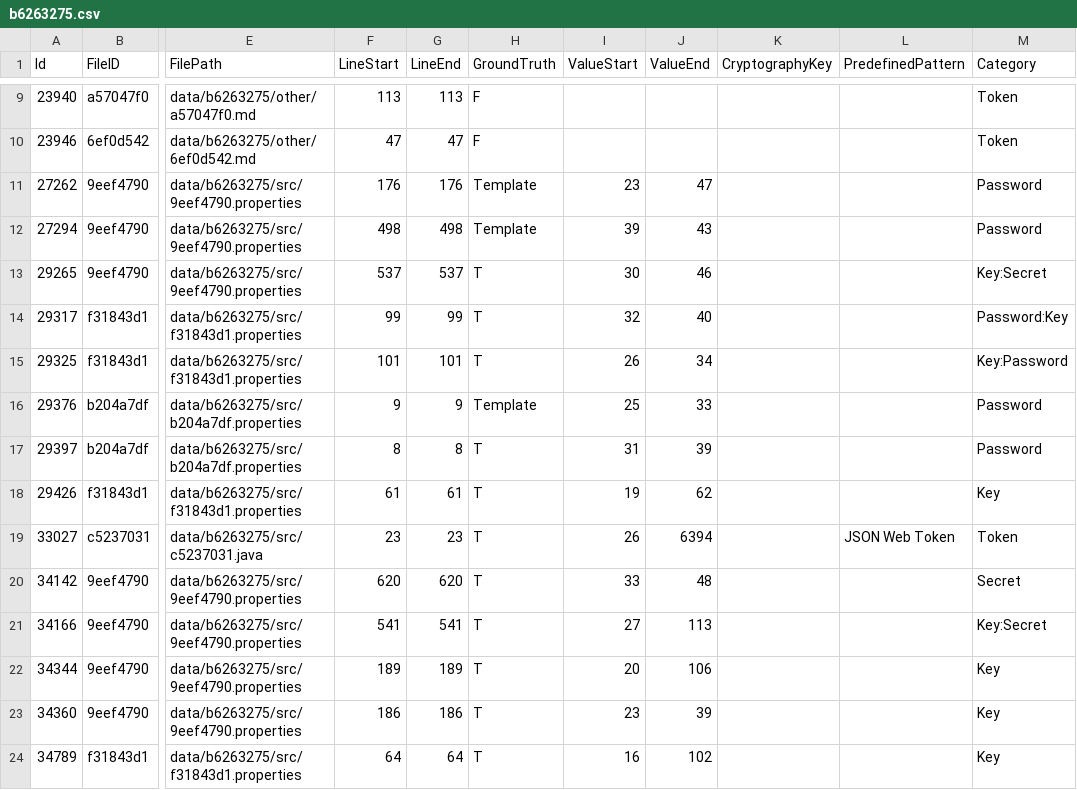
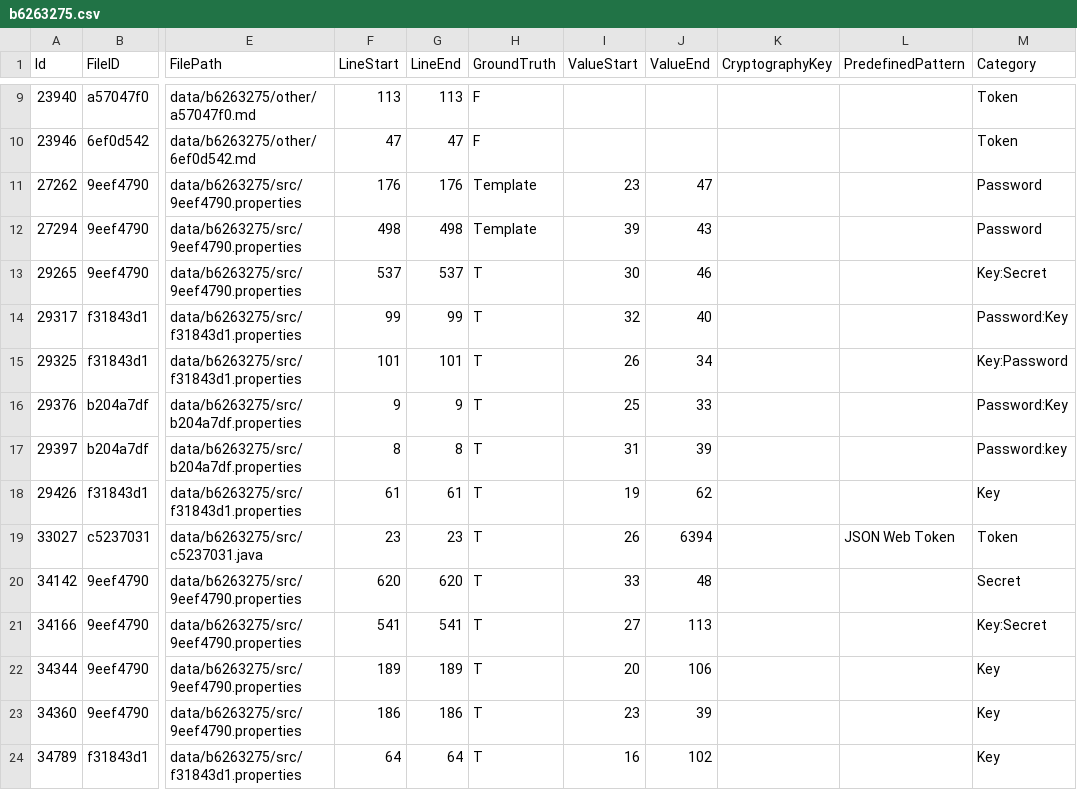
Before and after one commit to Samsung/CredData, a CSV file: meta/b6263275.csv, drawn as a sheet; only a part is shown, gaps mark what is left out; the diff names each change by its address in the sheet, - before the commit and + after, or states it on an @@ line.

```diff
--- a/meta/b6263275.csv
+++ b/meta/b6263275.csv
-H16 (GroundTruth): Template
+H16 (GroundTruth): T
-M16 (Category): Password
+M16 (Category): Password:Key
-M17 (Category): Password
+M17 (Category): Password:key
```
Also changed, not shown: 3 other files.
